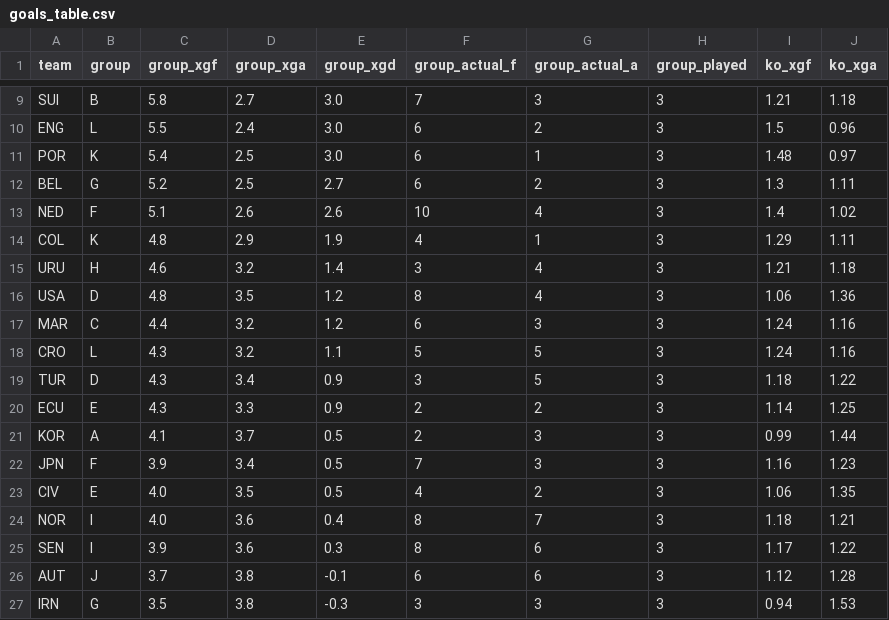
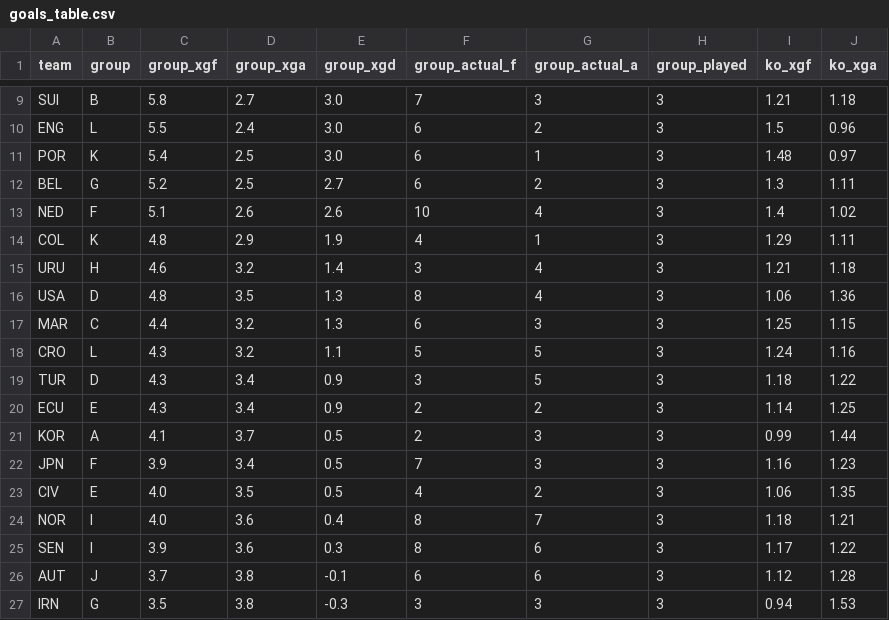
Before and after one commit to SiddharthaThakur/worldcup-iq, a CSV file: data/predictions/goals_table.csv, drawn as a sheet; only a part is shown, gaps mark what is left out; the diff covers the shown part only.

```diff
--- a/data/predictions/goals_table.csv
+++ b/data/predictions/goals_table.csv
@@ -15,7 +15,7 @@ COL,K,4.8,2.9,1.9,4,1,3,1.29,1.11
 URU,H,4.6,3.2,1.4,3,4,3,1.21,1.18
-USA,D,4.8,3.5,1.2,8,4,3,1.06,1.36
-MAR,C,4.4,3.2,1.2,6,3,3,1.24,1.16
+USA,D,4.8,3.5,1.3,8,4,3,1.06,1.36
+MAR,C,4.4,3.2,1.3,6,3,3,1.25,1.15
 CRO,L,4.3,3.2,1.1,5,5,3,1.24,1.16
 TUR,D,4.3,3.4,0.9,3,5,3,1.18,1.22
-ECU,E,4.3,3.3,0.9,2,2,3,1.14,1.25
+ECU,E,4.3,3.4,0.9,2,2,3,1.14,1.25
 KOR,A,4.1,3.7,0.5,2,3,3,0.99,1.44
```
Also changed, not shown: 13 edited cells elsewhere in this file, data/predictions/advancement.csv, data/predictions/champion_history.csv, 5 other files.
